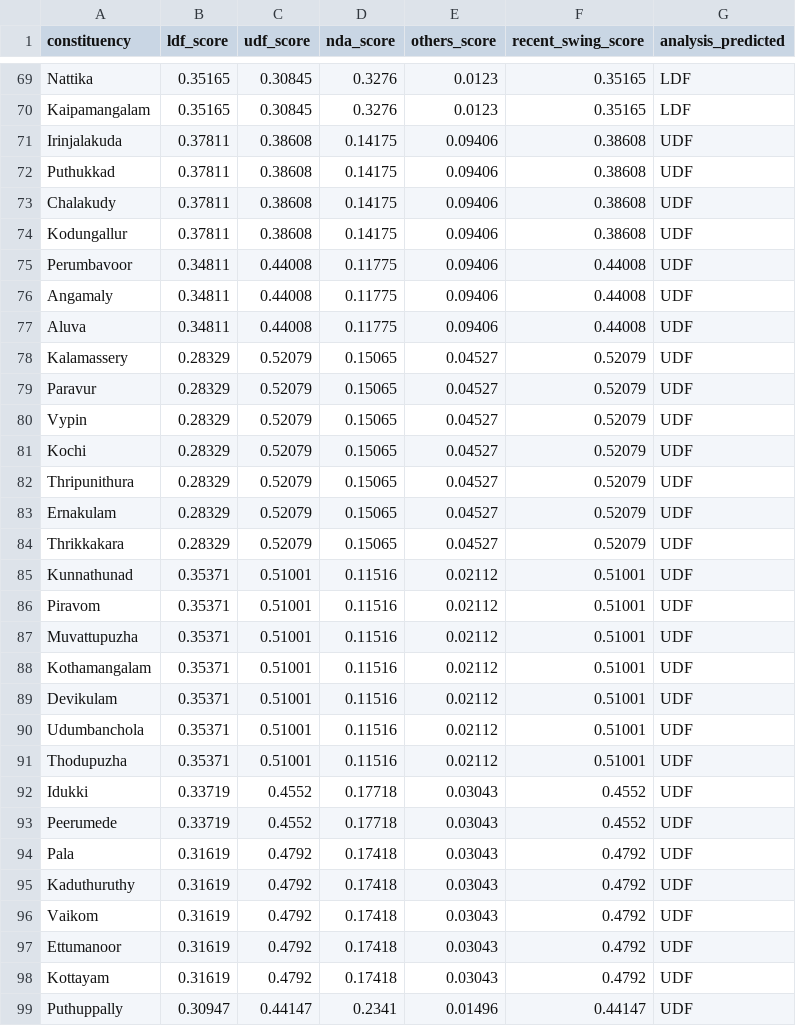
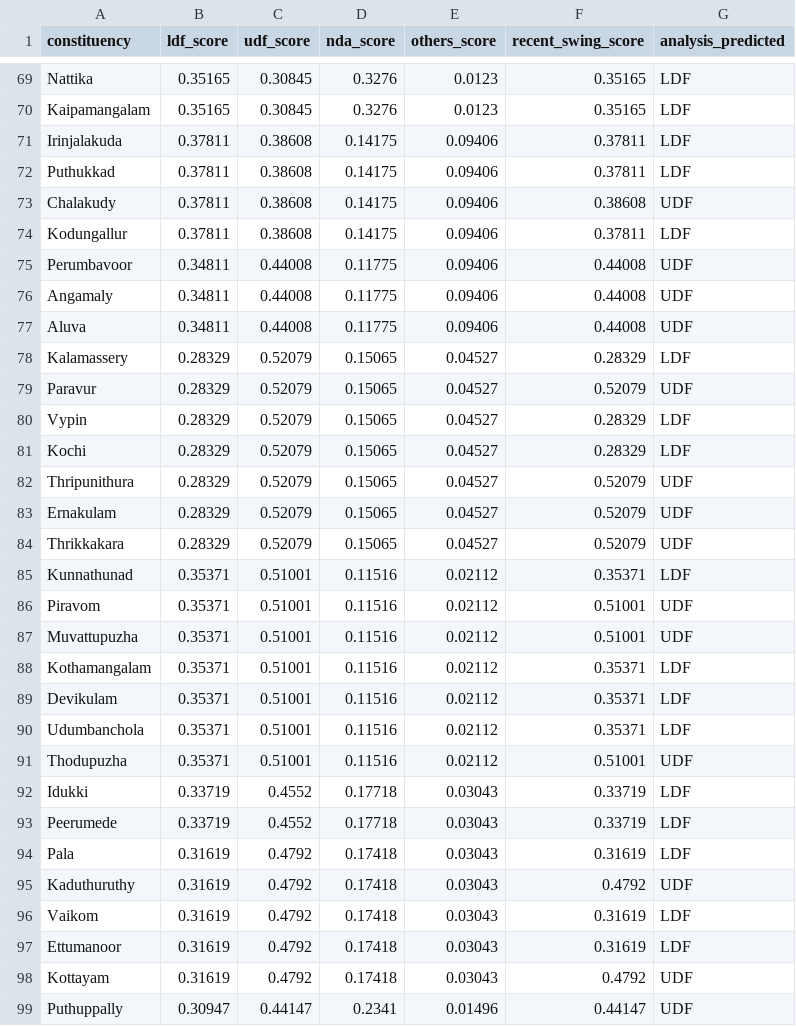
Before and after one commit to HashTech113/Election_Prediction, a CSV file: backend/kerala/data/csv/kerala_2026_recent_swing_sheet.csv, drawn as a sheet; only a part is shown, gaps mark what is left out; the diff covers the shown part only.

```diff
--- a/backend/kerala/data/csv/kerala_2026_recent_swing_sheet.csv
+++ b/backend/kerala/data/csv/kerala_2026_recent_swing_sheet.csv
@@ -70,6 +70,6 @@ Nattika,0.35165,0.30845,0.3276,0.0123,0.35165,LDF
 Kaipamangalam,0.35165,0.30845,0.3276,0.0123,0.35165,LDF
-Irinjalakuda,0.37811,0.38608,0.14175,0.09406,0.38608,UDF
-Puthukkad,0.37811,0.38608,0.14175,0.09406,0.38608,UDF
+Irinjalakuda,0.37811,0.38608,0.14175,0.09406,0.37811,LDF
+Puthukkad,0.37811,0.38608,0.14175,0.09406,0.37811,LDF
 Chalakudy,0.37811,0.38608,0.14175,0.09406,0.38608,UDF
-Kodungallur,0.37811,0.38608,0.14175,0.09406,0.38608,UDF
+Kodungallur,0.37811,0.38608,0.14175,0.09406,0.37811,LDF
 Perumbavoor,0.34811,0.44008,0.11775,0.09406,0.44008,UDF
@@ -77,6 +77,6 @@ Angamaly,0.34811,0.44008,0.11775,0.09406,0.44008,UDF
 Aluva,0.34811,0.44008,0.11775,0.09406,0.44008,UDF
-Kalamassery,0.28329,0.52079,0.15065,0.04527,0.52079,UDF
+Kalamassery,0.28329,0.52079,0.15065,0.04527,0.28329,LDF
 Paravur,0.28329,0.52079,0.15065,0.04527,0.52079,UDF
-Vypin,0.28329,0.52079,0.15065,0.04527,0.52079,UDF
-Kochi,0.28329,0.52079,0.15065,0.04527,0.52079,UDF
+Vypin,0.28329,0.52079,0.15065,0.04527,0.28329,LDF
+Kochi,0.28329,0.52079,0.15065,0.04527,0.28329,LDF
 Thripunithura,0.28329,0.52079,0.15065,0.04527,0.52079,UDF
@@ -84,15 +84,15 @@ Ernakulam,0.28329,0.52079,0.15065,0.04527,0.52079,UDF
 Thrikkakara,0.28329,0.52079,0.15065,0.04527,0.52079,UDF
-Kunnathunad,0.35371,0.51001,0.11516,0.02112,0.51001,UDF
+Kunnathunad,0.35371,0.51001,0.11516,0.02112,0.35371,LDF
 Piravom,0.35371,0.51001,0.11516,0.02112,0.51001,UDF
 Muvattupuzha,0.35371,0.51001,0.11516,0.02112,0.51001,UDF
-Kothamangalam,0.35371,0.51001,0.11516,0.02112,0.51001,UDF
-Devikulam,0.35371,0.51001,0.11516,0.02112,0.51001,UDF
-Udumbanchola,0.35371,0.51001,0.11516,0.02112,0.51001,UDF
+Kothamangalam,0.35371,0.51001,0.11516,0.02112,0.35371,LDF
+Devikulam,0.35371,0.51001,0.11516,0.02112,0.35371,LDF
+Udumbanchola,0.35371,0.51001,0.11516,0.02112,0.35371,LDF
 Thodupuzha,0.35371,0.51001,0.11516,0.02112,0.51001,UDF
-Idukki,0.33719,0.4552,0.17718,0.03043,0.4552,UDF
-Peerumede,0.33719,0.4552,0.17718,0.03043,0.4552,UDF
-Pala,0.31619,0.4792,0.17418,0.03043,0.4792,UDF
+Idukki,0.33719,0.4552,0.17718,0.03043,0.33719,LDF
+Peerumede,0.33719,0.4552,0.17718,0.03043,0.33719,LDF
+Pala,0.31619,0.4792,0.17418,0.03043,0.31619,LDF
 Kaduthuruthy,0.31619,0.4792,0.17418,0.03043,0.4792,UDF
-Vaikom,0.31619,0.4792,0.17418,0.03043,0.4792,UDF
-Ettumanoor,0.31619,0.4792,0.17418,0.03043,0.4792,UDF
+Vaikom,0.31619,0.4792,0.17418,0.03043,0.31619,LDF
+Ettumanoor,0.31619,0.4792,0.17418,0.03043,0.31619,LDF
 Kottayam,0.31619,0.4792,0.17418,0.03043,0.4792,UDF
```
Also changed, not shown: 122 edited cells elsewhere in this file, backend/kerala/data/csv/kerala_past_election_projection_summary.csv, 1 other file.
